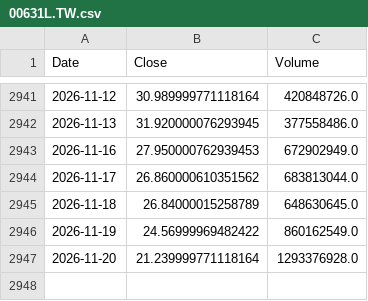
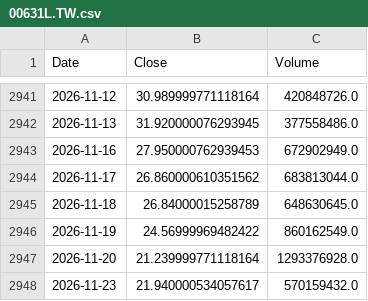
Before and after one commit to culolom/culolom-backtest, a CSV file: data/00631L.TW.csv, drawn as a sheet; only a part is shown, gaps mark what is left out; the diff names each change by its address in the sheet, - before the commit and + after, or states it on an @@ line.

```diff
--- a/data/00631L.TW.csv
+++ b/data/00631L.TW.csv
+row 2948: 2026-11-23 | 21.940000534057617 | 570159432.0
```
Also changed, not shown: data/0050.TW.csv, data/00632R.TW.csv, 14 other files.
